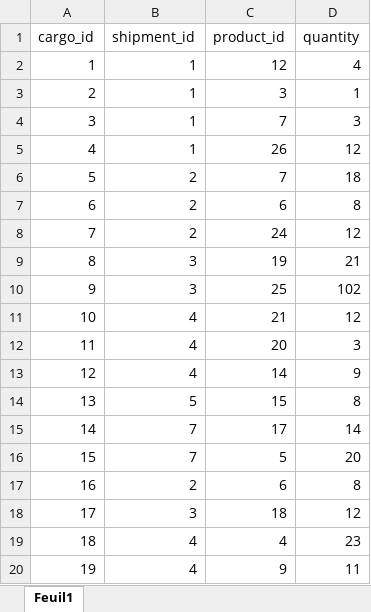
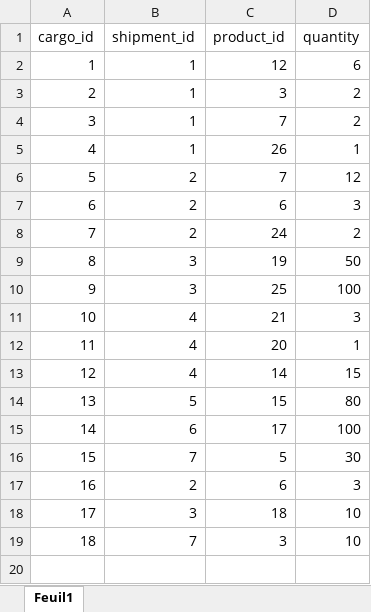
Before and after one commit to Maxime-Jauroyon/Univ-BD6, an Excel workbook: Excel/cargo.xlsx, sheet Feuil1, drawn as a sheet; values as stored, in another font and other column widths than the file's, no borders; removed rows and columns are numbered as before the commit, all else as after; the diff names each change by its address in the sheet, - before the commit and + after, or states it on an @@ line.

Commit message:
update cargo.xlsx, update products.xlsx

```diff
--- a/Excel/cargo.xlsx (sheet Feuil1)
+++ b/Excel/cargo.xlsx (sheet Feuil1)
-D2 (quantity): 4
+D2 (quantity): 6
-D3 (quantity): 1
+D3 (quantity): 2
-D4 (quantity): 3
+D4 (quantity): 2
-D5 (quantity): 12
+D5 (quantity): 1
-D6 (quantity): 18
+D6 (quantity): 12
-D7 (quantity): 8
+D7 (quantity): 3
-D8 (quantity): 12
+D8 (quantity): 2
-D9 (quantity): 21
+D9 (quantity): 50
-D10 (quantity): 102
+D10 (quantity): 100
-D11 (quantity): 12
+D11 (quantity): 3
-D12 (quantity): 3
+D12 (quantity): 1
-D13 (quantity): 9
+D13 (quantity): 15
-D14 (quantity): 8
+D14 (quantity): 80
-row 15: 14 | 7 | 17 | 14
+row 15: 14 | 6 | 17 | 100
-D16 (quantity): 20
+D16 (quantity): 30
-D17 (quantity): 8
+D17 (quantity): 3
-D18 (quantity): 12
+D18 (quantity): 10
-row 19: 18 | 4 | 4 | 23
-row 20: 19 | 4 | 9 | 11
+row 19: 18 | 7 | 3 | 10
```
Also changed, not shown: Excel/products.xlsx.
